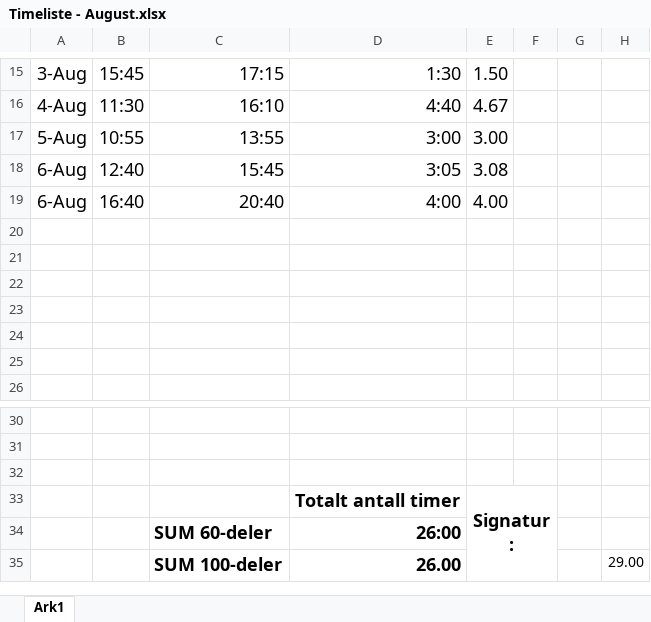
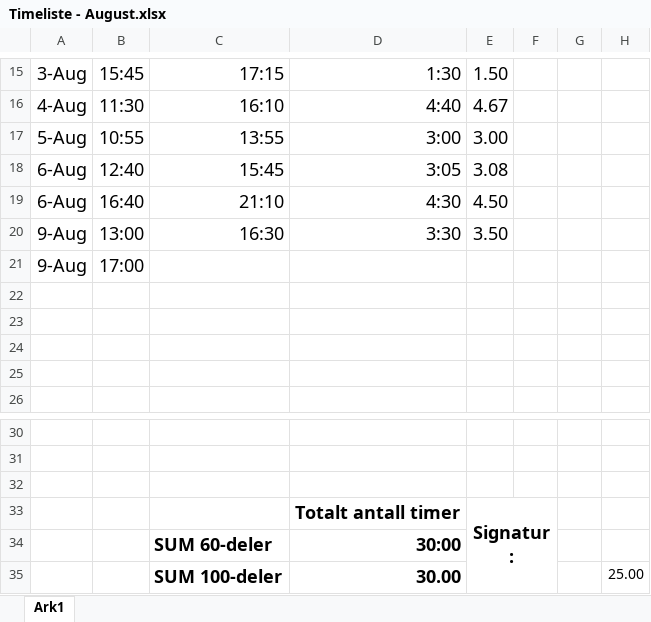
Before and after one commit to etnorth/Crystallographic-Reality, an Excel workbook: Timeliste - August.xlsx, sheet Ark1, drawn as a sheet; only a part is shown, gaps mark what is left out; values as stored, in another font and other column widths than the file's, no borders; removed rows and columns are numbered as before the commit, all else as after; the diff names each change by its address in the sheet, - before the commit and + after, or states it on an @@ line.

```diff
--- a/Timeliste - August.xlsx (sheet Ark1)
+++ b/Timeliste - August.xlsx (sheet Ark1)
-C19: 20:40
+C19: 21:10
-D19: 4:00
+D19: 4:30
-E19: 4.00
+E19: 4.50
-row 20: (empty)
+row 20: 9-Aug | 13:00 | 16:30 | 3:30 | 3.50
-row 21: (empty)
+row 21: 9-Aug | 17:00
-D34: 26:00
+D34: 30:00
-row 35:  |  | SUM 100-deler | 26.00 |  |  |  | 29.00
+row 35:  |  | SUM 100-deler | 30.00 |  |  |  | 25.00
```
Also changed, not shown: 6 other files.
